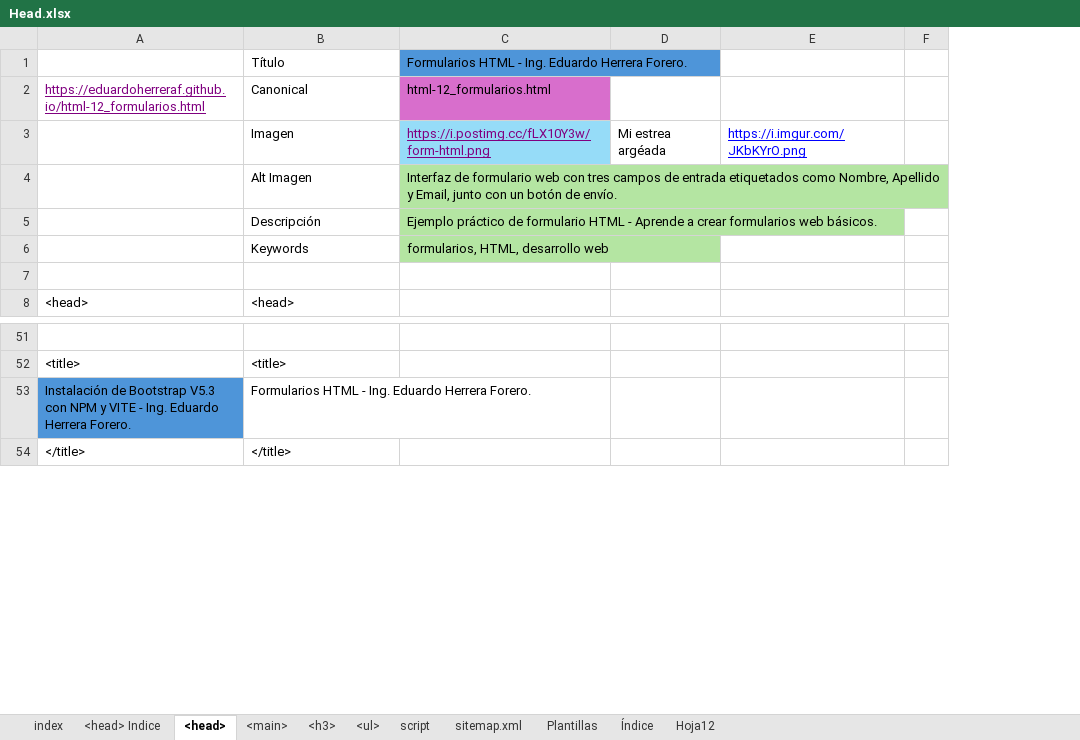
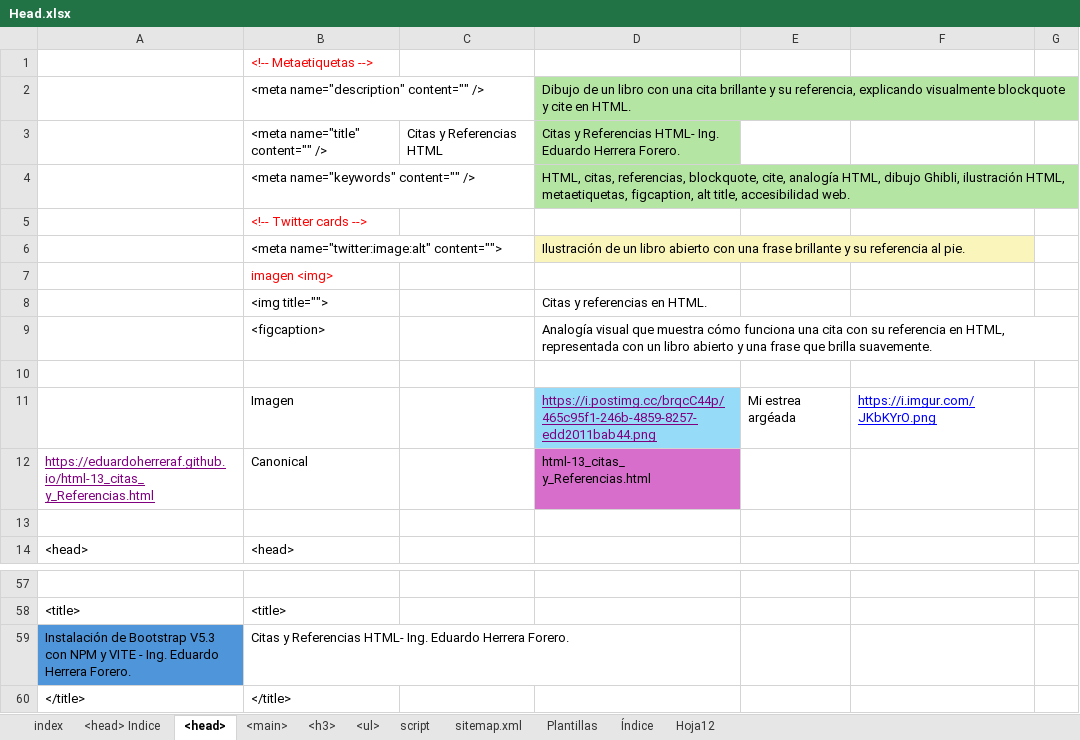
Before and after one commit to eduardoherreraf/PlantillaMiPagina, an Excel workbook: src/Head.xlsx, sheet <head>, drawn as a sheet; only a part is shown, gaps mark what is left out; values as stored, in another font and other column widths than the file's, no borders; conditional formats not drawn; removed rows and columns are numbered as before the commit, all else as after; the diff covers the shown part only; the diff names each change by its address in the sheet, - before the commit and + after, or states it on an @@ line.

Commit message:
Add: html-13_citas_y_referencias.html

```diff
--- a/src/Head.xlsx (sheet <head>)
+++ b/src/Head.xlsx (sheet <head>)
-column C, rows 1-3: Formularios HTML - Ing. Eduardo Herrera Forero. | html-12_formularios.html | https://i.postimg.cc/fLX10Y3w/form-html.png
+column C, empty
+column D, row 11: https://i.postimg.cc/brqcC44p/465c95f1-246b-4859-8257-edd2011bab44.png
-B1: Título
+B1: <!-- Metaetiquetas -->
-B1 text colour: black
+B1 text colour: #FF0000
+row 2:  | <meta name="description" content="" /> |  | Dibujo de un libro con una cita brillante y su referencia, explicando visualmente blockquote y cite en HTML.
+row 3:  | <meta name="title" content="" /> | Citas y Referencias HTML | Citas y Referencias HTML- Ing. Eduardo Herrera Forero.
+row 4:  | <meta name="keywords" content="" /> |  | HTML, citas, referencias, blockquote, cite, analogía HTML, dibujo Ghibli, ilustración HTML, metaetiquetas, figcaption, alt title, accesibilidad web.
+row 5:  | <!-- Twitter cards -->
+row 6:  | <meta name="twitter:image:alt" content=""> |  | Ilustración de un libro abierto con una frase brillante y su referencia al pie.
+row 7:  | imagen <img>
+row 8:  | <img title=""> |  | Citas y referencias en HTML.
+row 9:  | <figcaption> |  | Analogía visual que muestra cómo funciona una cita con su referencia en HTML, representada con un libro abierto y una frase que brilla suavemente.
-row 10: https://eduardoherreraf.github.io/html-12_formularios.html | Canonical | html-12_formularios.html
+row 10: (empty)
-row 4:  | Alt Imagen | Interfaz de formulario web con tres campos de entrada etiquetados como Nombre, Apellido y Email, junto con un botón de envío.
-row 5:  | Descripción | Ejemplo práctico de formulario HTML - Aprende a crear formularios web básicos.
-row 6:  | Keywords | formularios, HTML, desarrollo web
+row 12: https://eduardoherreraf.github.io/html-13_citas_ y_Referencias.html | Canonical |  | html-13_citas_ y_Referencias.html
-B59: Formularios HTML - Ing. Eduardo…
+B59: Citas y Referencias HTML- Ing. Eduardo…
```
Also changed, not shown: 16 edited cells elsewhere in this sheet, sheet <h3>, sheet <main>, sheet <ul>, formulas that keep their value, hidden cells, 8 other files.
